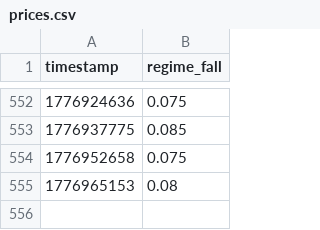
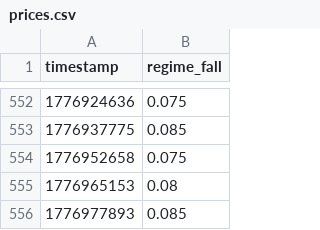
Before and after one commit to pairie-koh/Oracle-Labs-V2, a CSV file: price_history/prices.csv, drawn as a sheet; only a part is shown, gaps mark what is left out; the diff names each change by its address in the sheet, - before the commit and + after, or states it on an @@ line.

```diff
--- a/price_history/prices.csv
+++ b/price_history/prices.csv
+row 556: 1776977893 | 0.085
```
Also changed, not shown: 15 other files.
